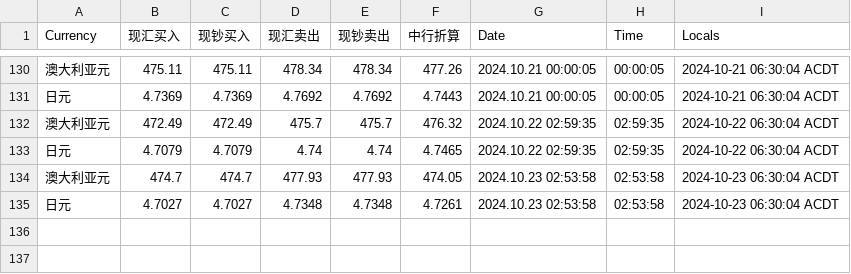
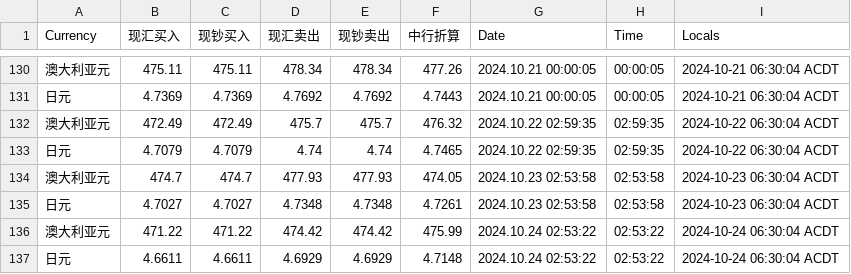
Before and after one commit to secary/exchange, a CSV file: data/ExchangeRates.csv, drawn as a sheet; only a part is shown, gaps mark what is left out; the diff names each change by its address in the sheet, - before the commit and + after, or states it on an @@ line.

Commit message:
Auto-commit on 2024-10-24 06:30:04

```diff
--- a/data/ExchangeRates.csv
+++ b/data/ExchangeRates.csv
+row 136: 澳大利亚元 | 471.22 | 471.22 | 474.42 | 474.42 | 475.99 | 2024.10.24 02:53:22 | 02:53:22 | 2024-10-24 06:30:04 ACDT
+row 137: 日元 | 4.6611 | 4.6611 | 4.6929 | 4.6929 | 4.7148 | 2024.10.24 02:53:22 | 02:53:22 | 2024-10-24 06:30:04 ACDT
```
